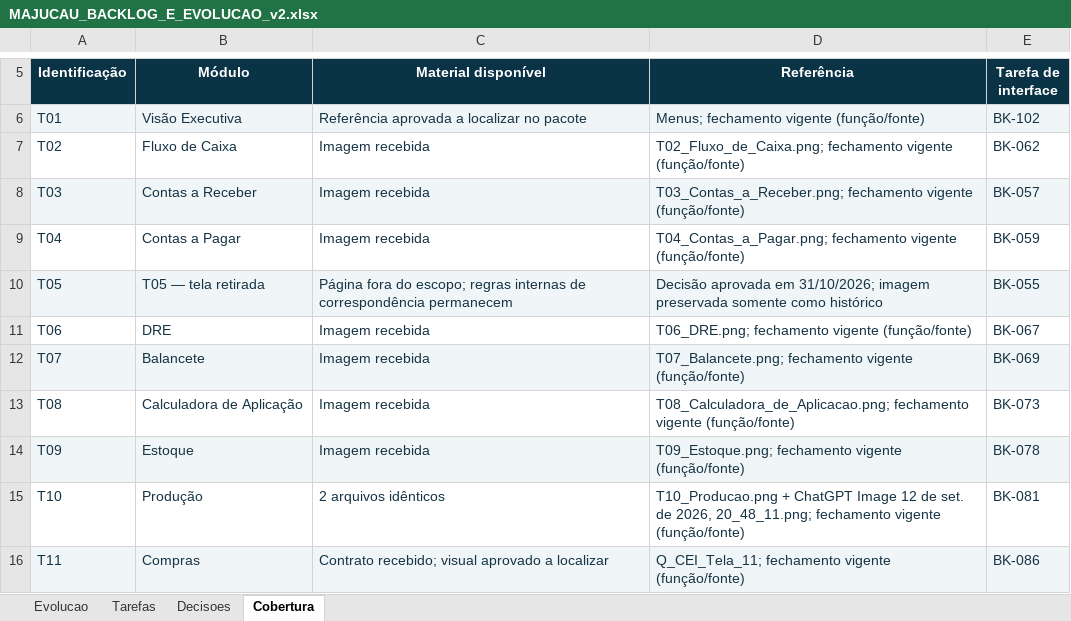
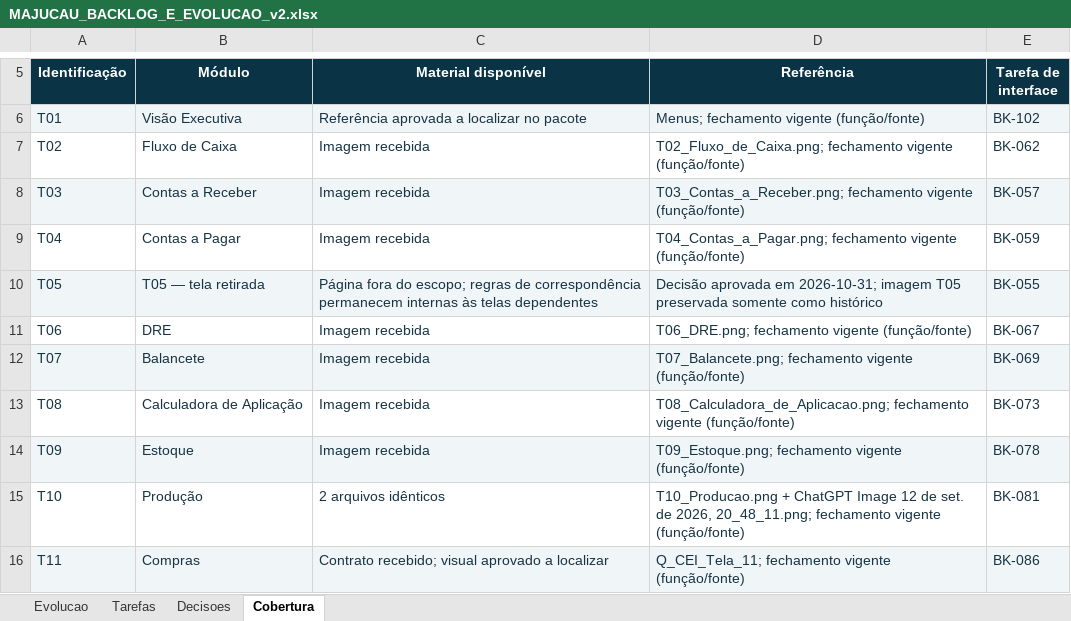
Before and after one commit to guilhermejacyzin/majucau, an Excel workbook: artifacts/planejamento/outputs/MAJUCAU_BACKLOG_E_EVOLUCAO_v2.xlsx, sheet Cobertura, drawn as a sheet; only a part is shown, gaps mark what is left out; values as stored, in another font and other column widths than the file's, no borders; table styles not drawn; the diff names each change by its address in the sheet, - before the commit and + after, or states it on an @@ line.

Commit message:
ui: atualizar controles do prototipo
O que é: Atualização das ações visíveis do protótipo conforme decisões aprovadas.
O que foi feito: Removidos os botões Exportar de todas as telas e Gerar pedidos de Compras; adicionada regressão de interface; documentadas as decisões, o estado da tela T05 e o adiamento das exportações; atualizados backlog JSON, relatórios e planilha oficial. Cards, regras financeiras e alertas internos foram preservados.
Próximo passo: Continuar a homologação funcional das telas de origem e da Visão Executiva; reavaliar exportações somente após a finalização atual.
Quanto falta da tarefa BK-012: 70%
Quanto falta do projeto: 88.1%

```diff
--- a/artifacts/planejamento/outputs/MAJUCAU_BACKLOG_E_EVOLUCAO_v2.xlsx (sheet Cobertura)
+++ b/artifacts/planejamento/outputs/MAJUCAU_BACKLOG_E_EVOLUCAO_v2.xlsx (sheet Cobertura)
-C10 (Material disponível): …escopo; regras internas de correspondência permanecem
+C10 (Material disponível): …escopo; regras de correspondência permanecem internas às telas dependentes
-D10 (Referência): …aprovada em 31/10/2026; imagem preservada somente…
+D10 (Referência): …aprovada em 2026-10-31; imagem T05 preservada somente…
```
Also changed, not shown: sheet Tarefas, sheet Evolucao, sheet Decisoes, 16 other files.
